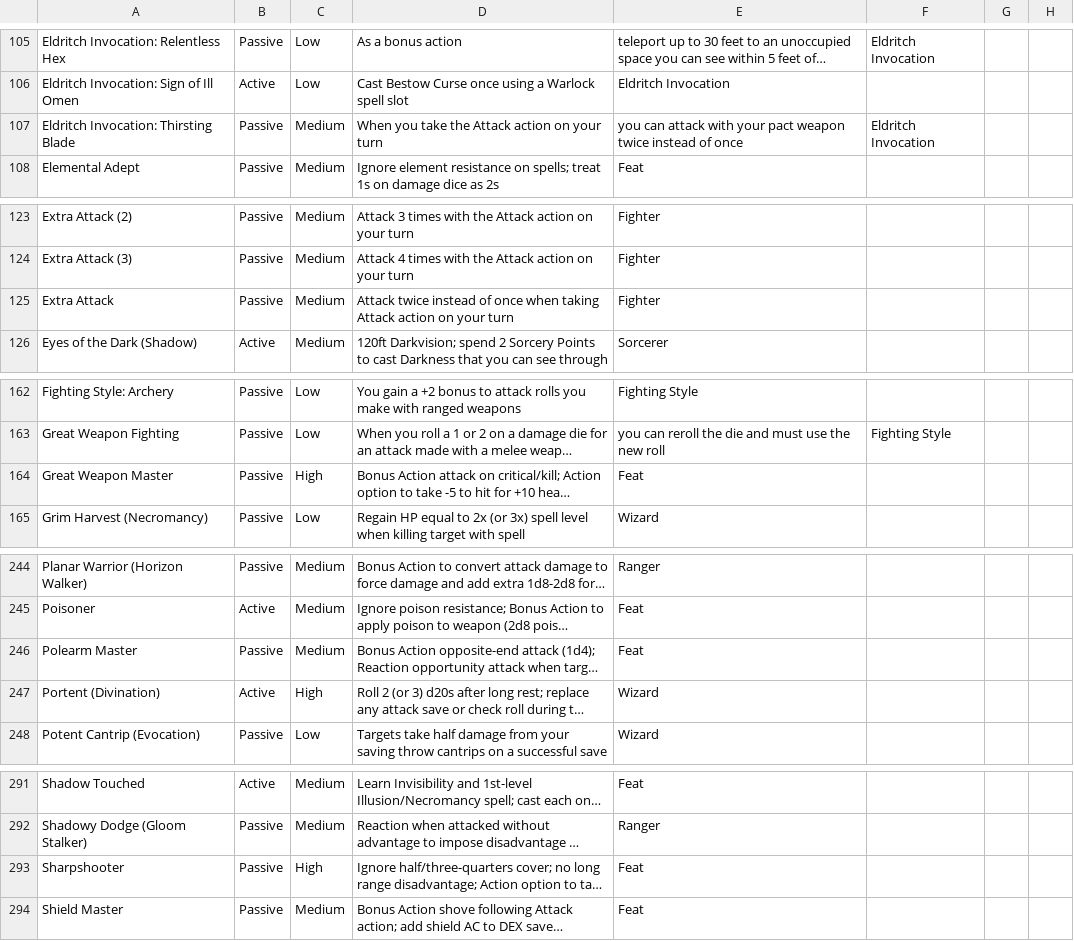
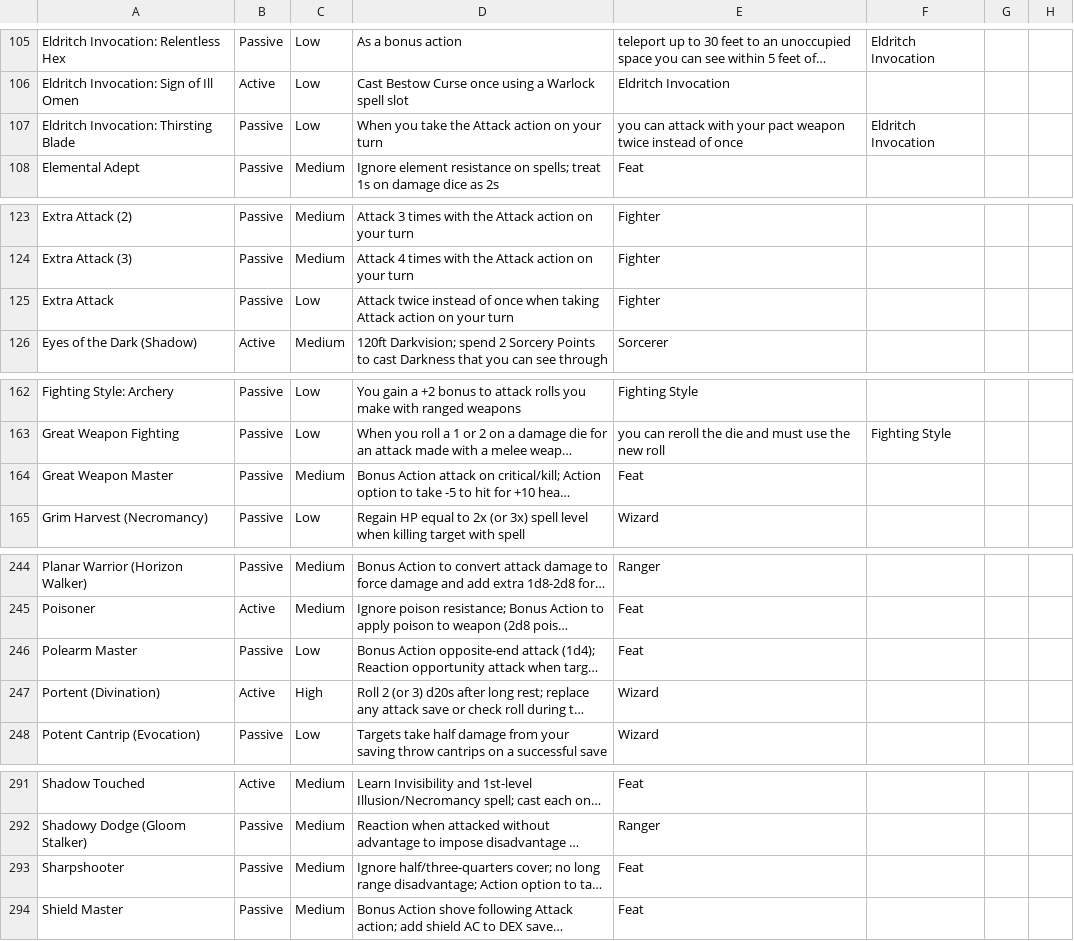
Before and after one commit to carelvhza/skyys-quick-battles, a CSV file: data/feat-catalog.csv, drawn as a sheet; only a part is shown, gaps mark what is left out; long unchanged cells end in …; the diff names each change by its address in the sheet, - before the commit and + after, or states it on an @@ line.

```diff
--- a/data/feat-catalog.csv
+++ b/data/feat-catalog.csv
-C107: Medium
+C107: Low
-C125: Medium
+C125: Low
-C164: High
+C164: Medium
-C246: Medium
+C246: Low
-C293: High
+C293: Medium
```
Also changed, not shown: 9 other files.
